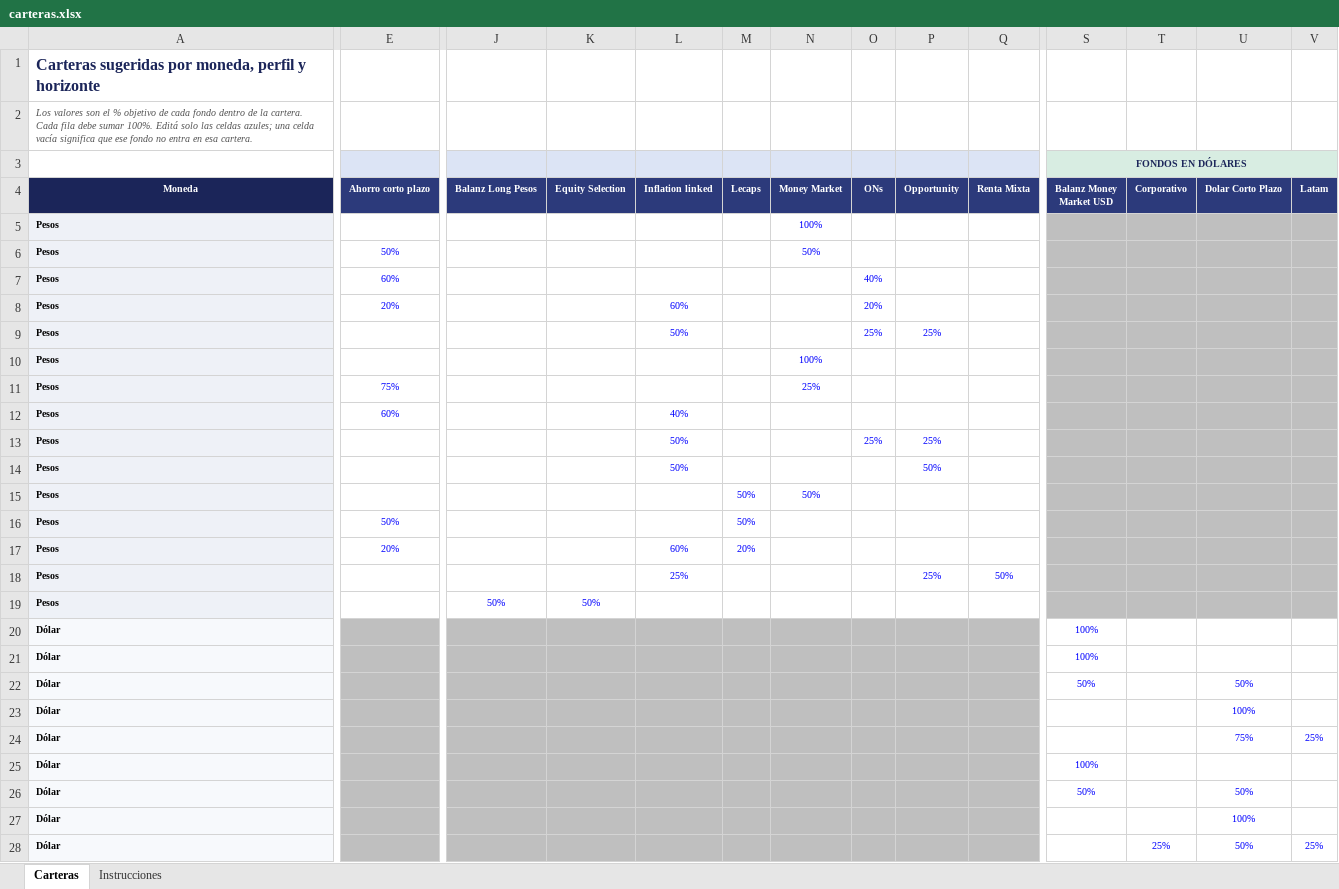
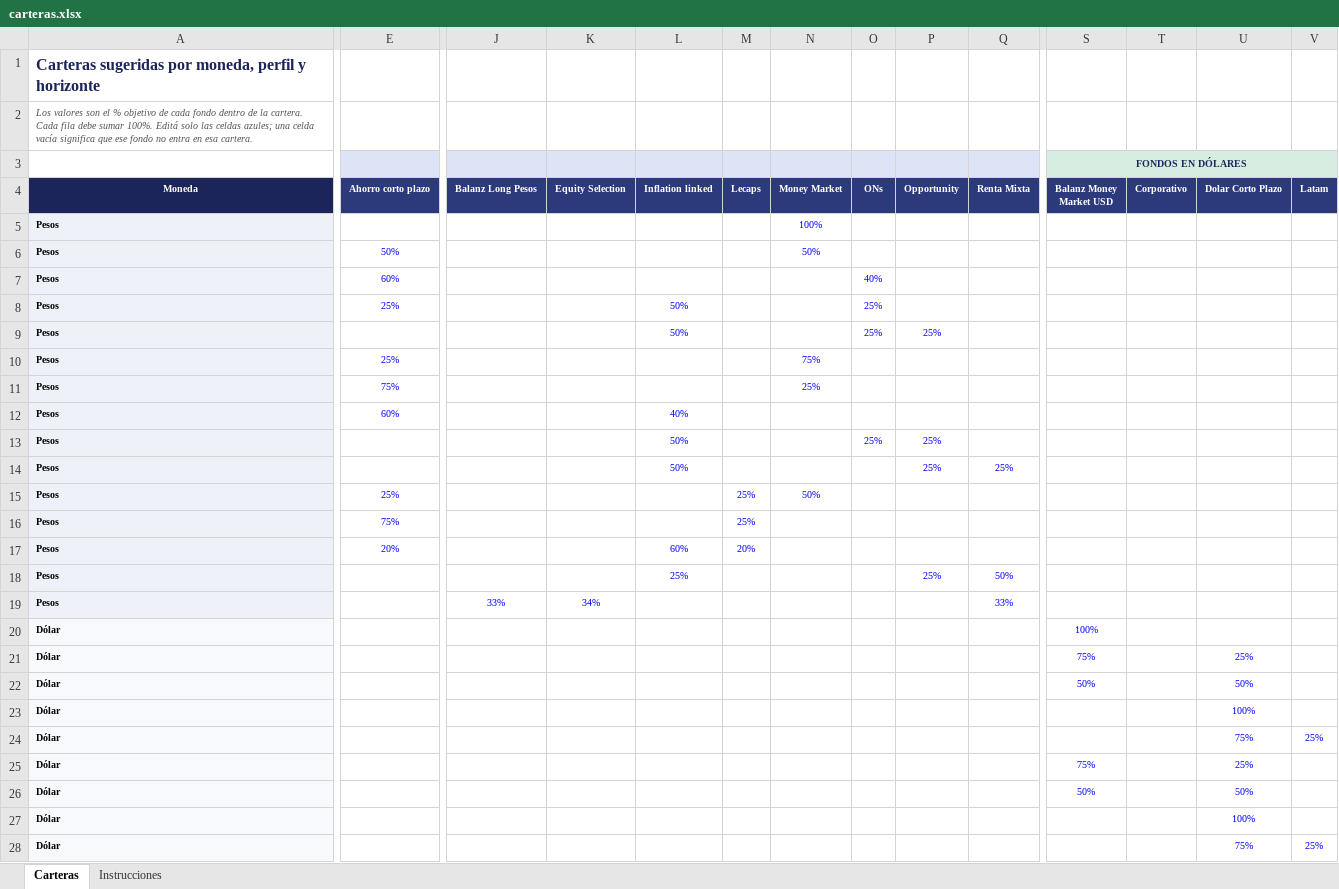
Before and after one commit to mfriedB/fondos, an Excel workbook: carteras.xlsx, sheet Carteras, drawn as a sheet; only a part is shown, gaps mark what is left out; values as stored, in another font and other column widths than the file's, no borders; conditional formats not drawn; the diff covers the shown part only; the diff names each change by its address in the sheet, - before the commit and + after, or states it on an @@ line.

```diff
--- a/carteras.xlsx (sheet Carteras)
+++ b/carteras.xlsx (sheet Carteras)
-S5:V19 fill: #BFBFBF
+S5:V19 fill: none
-E8 (Ahorro corto plazo): 20%
+E8 (Ahorro corto plazo): 25%
-L8 (Inflation linked): 60%
+L8 (Inflation linked): 50%
-O8 (ONs): 20%
+O8 (ONs): 25%
-E10 (Ahorro corto plazo): (empty)
+E10 (Ahorro corto plazo): 25%
-N10 (Money Market): 100%
+N10 (Money Market): 75%
-P14 (Opportunity): 50%
+P14 (Opportunity): 25%
-Q14 (Renta Mixta): (empty)
+Q14 (Renta Mixta): 25%
-E15 (Ahorro corto plazo): (empty)
+E15 (Ahorro corto plazo): 25%
-M15:M16 (Lecaps): 50%
+M15:M16 (Lecaps): 25%
-E16 (Ahorro corto plazo): 50%
+E16 (Ahorro corto plazo): 75%
-J19 (Balanz Long Pesos): 50%
+J19 (Balanz Long Pesos): 33%
-K19 (Equity Selection): 50%
+K19 (Equity Selection): 34%
-Q19 (Renta Mixta): (empty)
+Q19 (Renta Mixta): 33%
-E20:Q28 fill: #BFBFBF
+E20:Q28 fill: none
-S21 (Balanz Money Market USD): 100%
+S21 (Balanz Money Market USD): 75%
-U21 (Dolar Corto Plazo): (empty)
+U21 (Dolar Corto Plazo): 25%
-S25 (Balanz Money Market USD): 100%
+S25 (Balanz Money Market USD): 75%
-U25 (Dolar Corto Plazo): (empty)
+U25 (Dolar Corto Plazo): 25%
-T28 (Corporativo): 25%
+T28 (Corporativo): (empty)
-U28 (Dolar Corto Plazo): 50%
+U28 (Dolar Corto Plazo): 75%
```
Also changed, not shown: 4 edited cells and cell formats elsewhere in this sheet, 2 other files.
